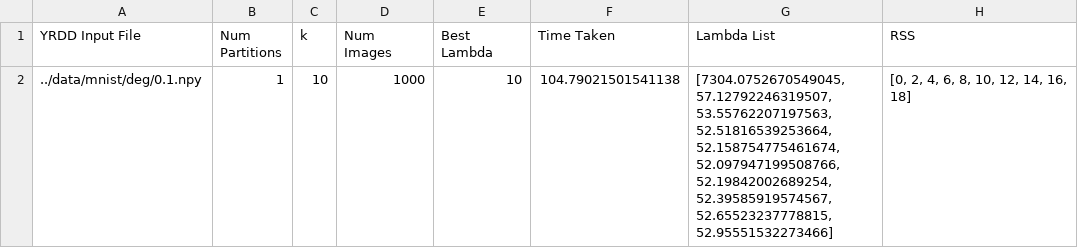
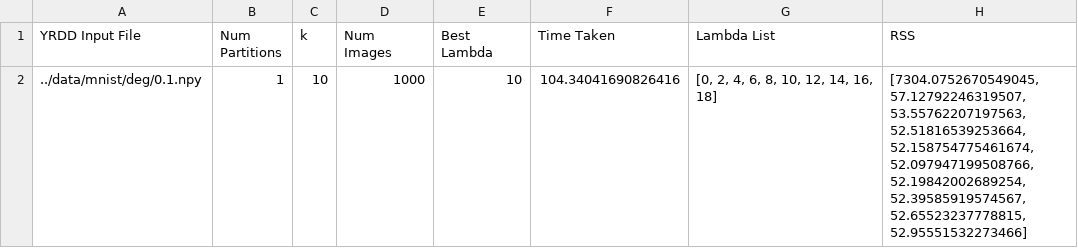
Before and after one commit to SilverEngineered/Image-Restoration, a CSV file: output_analysis/analysis_N_1_noise_0.1.csv, drawn as a sheet.

Commit message:
tested validation functions, changed default num_partitions=2, num_images=1000. changed writedOutput to be more generic, takes in labels,values, and filename. made validation results directory for validation results

```diff
--- a/output_analysis/analysis_N_1_noise_0.1.csv
+++ b/output_analysis/analysis_N_1_noise_0.1.csv
@@ -1,2 +1,2 @@
 YRDD Input File,Num Partitions,k,Num Images,Best Lambda,Time Taken,Lambda List,RSS
-../data/mnist/deg/0.1.npy,1,10,1000,10,104.79021501541138,"[7304.0752670549045, 57.12792246319507, 53.55762207197563, 52.51816539253664, 52.158754775461674, 52.097947199508766, 52.19842002689254, 52.39585919574567, 52.65523237778815, 52.95551532273466]","[0, 2, 4, 6, 8, 10, 12, 14, 16, 18]"
+../data/mnist/deg/0.1.npy,1,10,1000,10,104.34041690826416,"[0, 2, 4, 6, 8, 10, 12, 14, 16, 18]","[7304.0752670549045, 57.12792246319507, 53.55762207197563, 52.51816539253664, 52.158754775461674, 52.097947199508766, 52.19842002689254, 52.39585919574567, 52.65523237778815, 52.95551532273466]"
```
Also changed, not shown: output_analysis/analysis_N_2_noise_0.1.csv, 2 other files.
